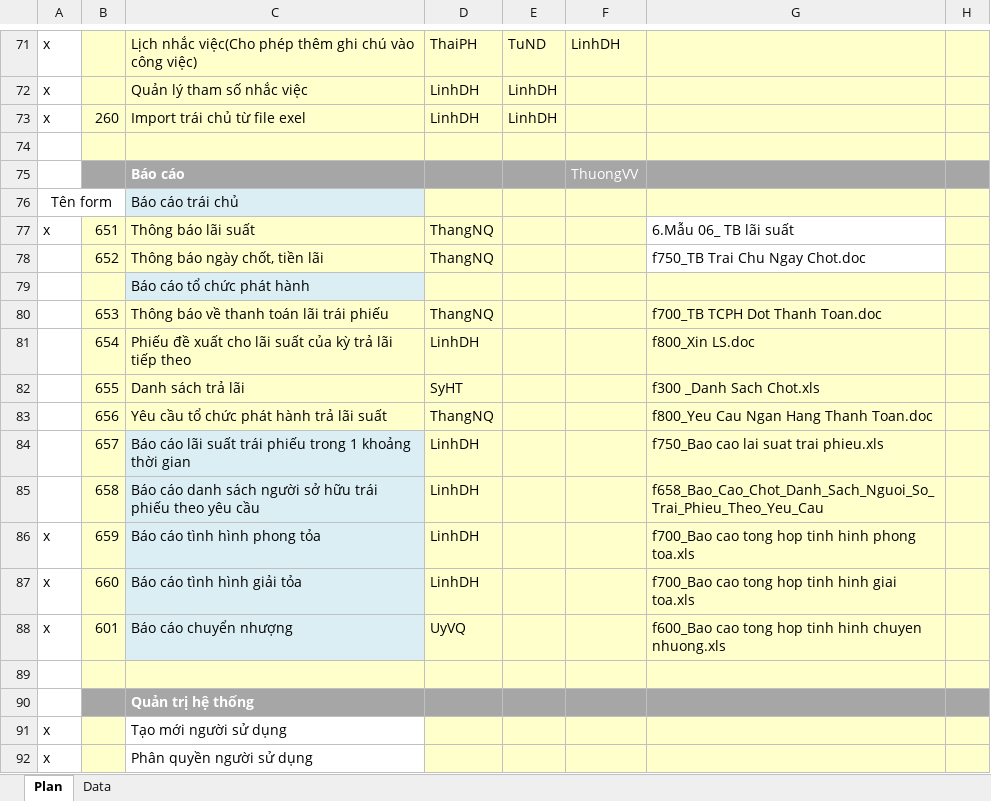
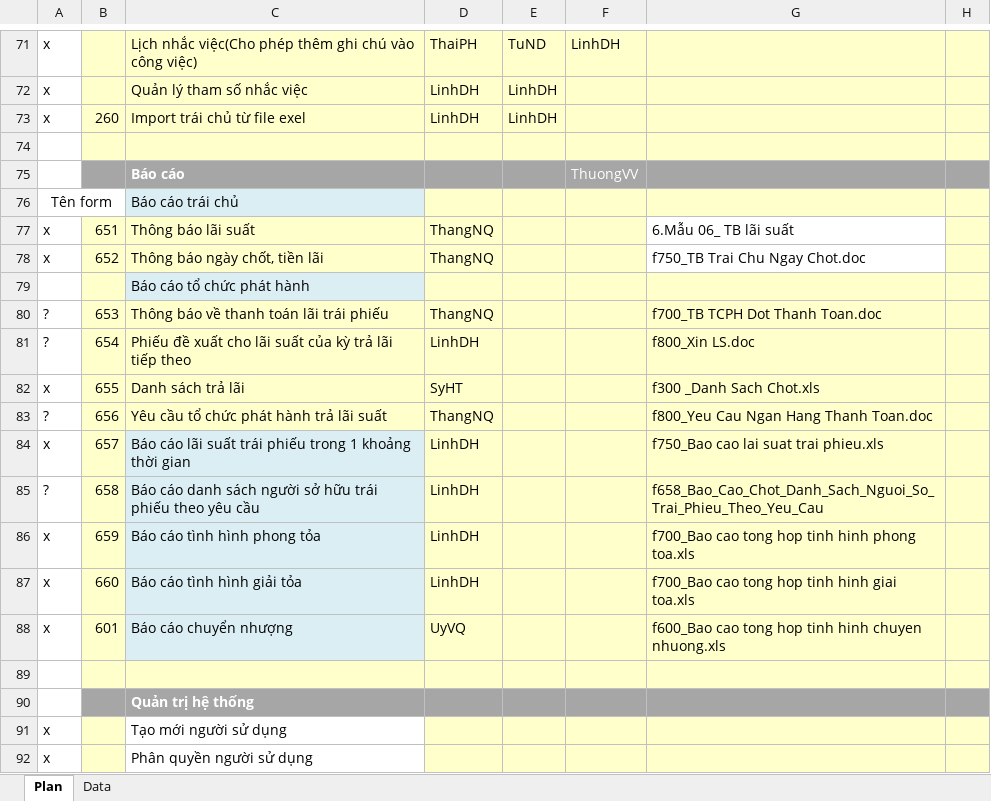
Before and after one commit to nguyendanhtu/my-project-traiphieu, an Excel workbook: Document/VietinBankSC Project Plan v2012.009.20.xlsx, sheet Plan, drawn as a sheet; only a part is shown, gaps mark what is left out; values as stored, in another font and other column widths than the file's, no borders; conditional formats not drawn; the diff names each change by its address in the sheet, - before the commit and + after, or states it on an @@ line.

```diff
--- a/Document/VietinBankSC Project Plan v2012.009.20.xlsx (sheet Plan)
+++ b/Document/VietinBankSC Project Plan v2012.009.20.xlsx (sheet Plan)
-A78: (empty)
+A78: x
-A80:A81: (empty)
+A80:A81: ?
-A82: (empty)
+A82: x
-A83: (empty)
+A83: ?
-A84: (empty)
+A84: x
-A85: (empty)
+A85: ?
```
